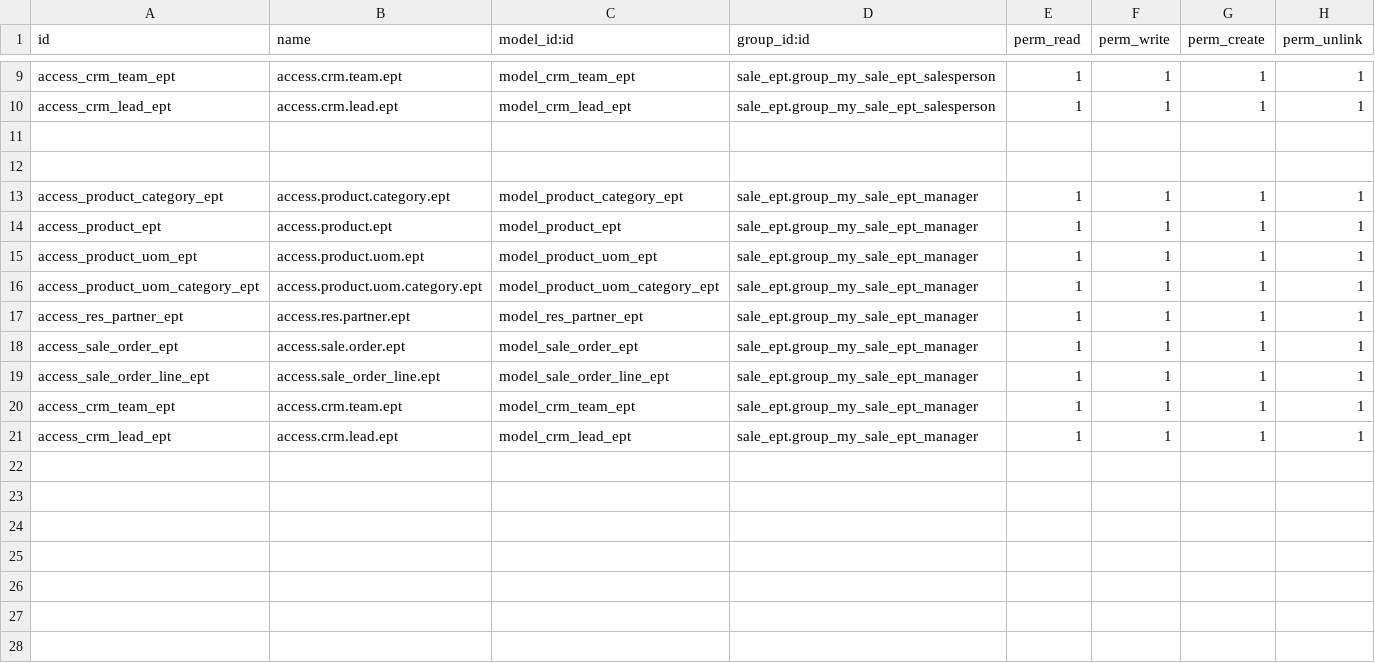
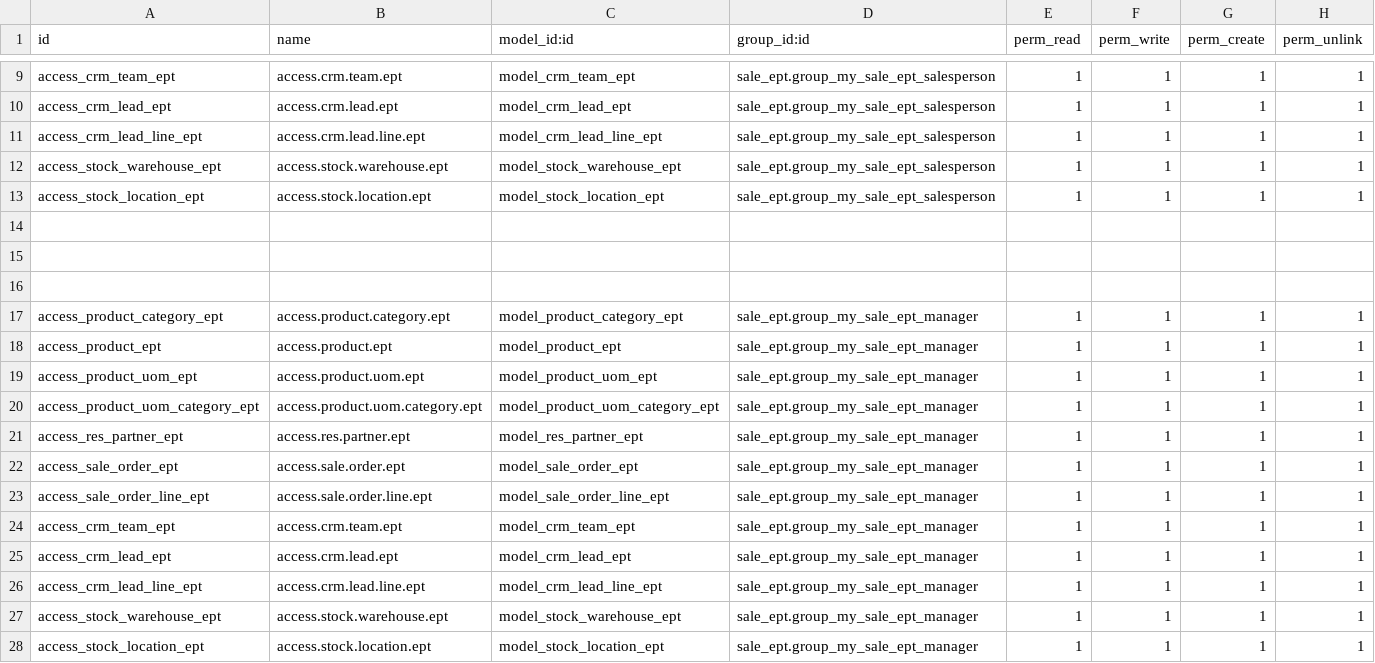
Before and after one commit to rahulg-ustglobal/odoo_exercise_2, a CSV file: sale_ept/security/ir.model.access.csv, drawn as a sheet; only a part is shown, gaps mark what is left out.

```diff
--- a/sale_ept/security/ir.model.access.csv
+++ b/sale_ept/security/ir.model.access.csv
@@ -10,2 +10,6 @@ access_crm_team_ept,access.crm.team.ept,model_crm_team_ept,sale_ept.group_my_sal
 access_crm_lead_ept,access.crm.lead.ept,model_crm_lead_ept,sale_ept.group_my_sale_ept_salesperson,1,1,1,1
+access_crm_lead_line_ept,access.crm.lead.line.ept,model_crm_lead_line_ept,sale_ept.group_my_sale_ept_salesperson,1,1,1,1
+access_stock_warehouse_ept,access.stock.warehouse.ept,model_stock_warehouse_ept,sale_ept.group_my_sale_ept_salesperson,1,1,1,1
+access_stock_location_ept,access.stock.location.ept,model_stock_location_ept,sale_ept.group_my_sale_ept_salesperson,1,1,1,1
+
 
@@ -18,4 +22,7 @@ access_res_partner_ept,access.res.partner.ept,model_res_partner_ept,sale_ept.gro
 access_sale_order_ept,access.sale.order.ept,model_sale_order_ept,sale_ept.group_my_sale_ept_manager,1,1,1,1
-access_sale_order_line_ept,access.sale_order_line.ept,model_sale_order_line_ept,sale_ept.group_my_sale_ept_manager,1,1,1,1
+access_sale_order_line_ept,access.sale.order.line.ept,model_sale_order_line_ept,sale_ept.group_my_sale_ept_manager,1,1,1,1
 access_crm_team_ept,access.crm.team.ept,model_crm_team_ept,sale_ept.group_my_sale_ept_manager,1,1,1,1
 access_crm_lead_ept,access.crm.lead.ept,model_crm_lead_ept,sale_ept.group_my_sale_ept_manager,1,1,1,1
+access_crm_lead_line_ept,access.crm.lead.line.ept,model_crm_lead_line_ept,sale_ept.group_my_sale_ept_manager,1,1,1,1
+access_stock_warehouse_ept,access.stock.warehouse.ept,model_stock_warehouse_ept,sale_ept.group_my_sale_ept_manager,1,1,1,1
+access_stock_location_ept,access.stock.location.ept,model_stock_location_ept,sale_ept.group_my_sale_ept_manager,1,1,1,1
```
Also changed, not shown: 21 other files.
